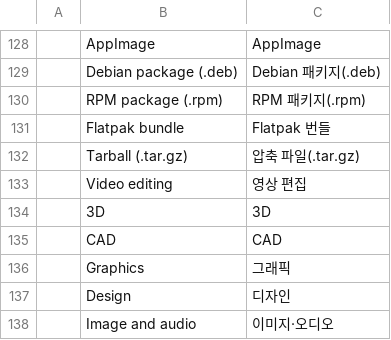
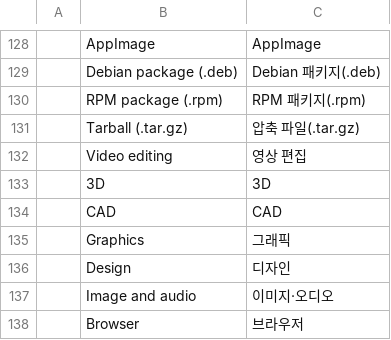
Before and after one commit to redrob-labs/redrob-launcher, a TSV file: crates/ui-egui/src/i18n/ko.tsv, drawn as a sheet; only a part is shown, gaps mark what is left out; the shorter side is filled out with more unchanged rows.

Commit message:
Remove FreeBSD and Flatpak from the launcher (#43)
Release targets are macOS, Windows, Linux (AppImage, deb, rpm, tar.gz) and the web build. Removes the FreeBSD workflow, VM release job and packaging, the Flatpak manifests and bundle job, Os::FreeBsd, PackageKind::Flatpak, InstallSource::Flatpak, the Flatpak sandbox detection and install/uninstall/detect paths, the FreeBSD tarball install and sysctl probes, and every mention in the docs. Supersedes #21 and #22.

```diff
--- a/crates/ui-egui/src/i18n/ko.tsv
+++ b/crates/ui-egui/src/i18n/ko.tsv
@@ -130,3 +130,2 @@
 	RPM package (.rpm)	RPM 패키지(.rpm)
-	Flatpak bundle	Flatpak 번들
 	Tarball (.tar.gz)	압축 파일(.tar.gz)
```
Also changed, not shown: 40 other files.
